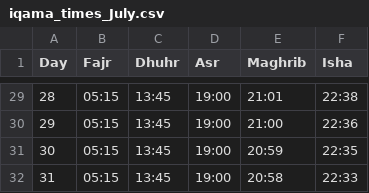
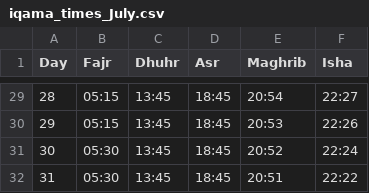
Before and after one commit to MuhammadElsoukkary/PrayerTimesScraper, a CSV file: prayer_times/iqama_times_July.csv, drawn as a sheet; only a part is shown, gaps mark what is left out; the diff covers the shown part only.

```diff
--- a/prayer_times/iqama_times_July.csv
+++ b/prayer_times/iqama_times_July.csv
@@ -29,4 +29,4 @@ Day,Fajr,Dhuhr,Asr,Maghrib,Isha
-28,05:15,13:45,19:00,21:01,22:38
-29,05:15,13:45,19:00,21:00,22:36
-30,05:15,13:45,19:00,20:59,22:35
-31,05:15,13:45,19:00,20:58,22:33
+28,05:15,13:45,18:45,20:54,22:27
+29,05:15,13:45,18:45,20:53,22:26
+30,05:30,13:45,18:45,20:52,22:24
+31,05:30,13:45,18:45,20:51,22:22
```
Also changed, not shown: 91 edited cells elsewhere in this file, prayer_times/athan_times_July.csv.
